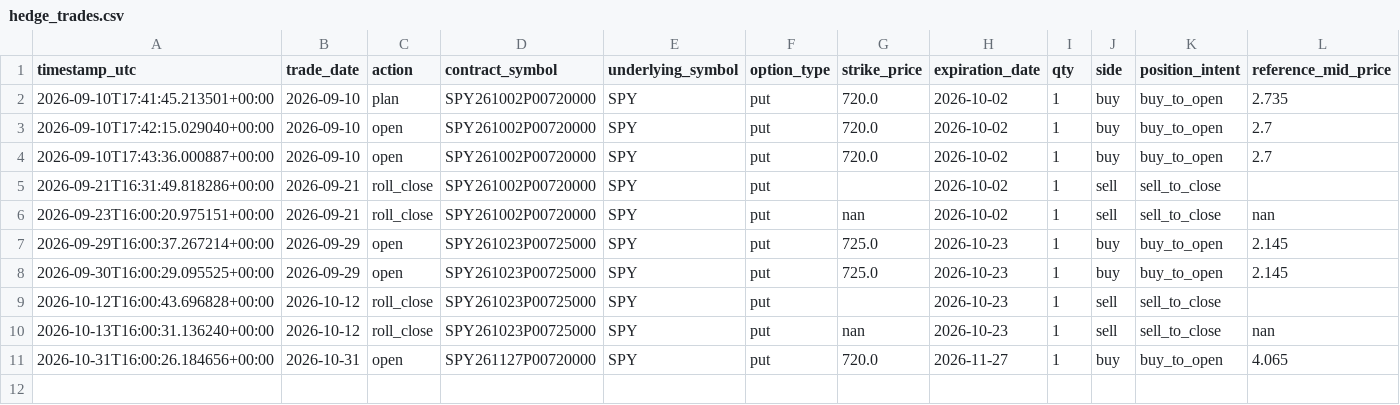
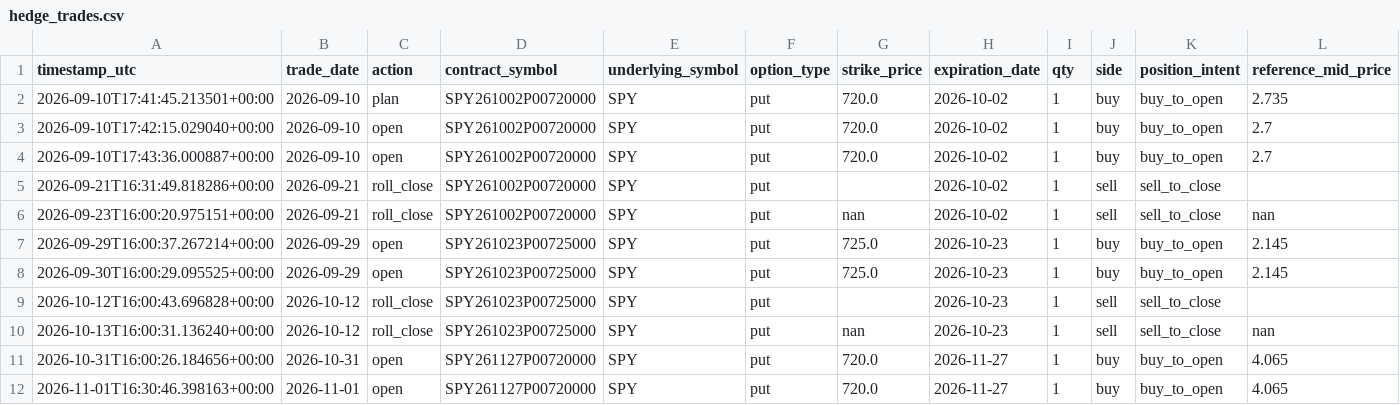
Before and after one commit to HarshitK2814/quantitative-trading-research, a CSV file: portfolio/hedge_trades.csv, drawn as a sheet; only a part is shown; rows hold the shown columns only; the diff names each change by its address in the sheet, - before the commit and + after, or states it on an @@ line.

```diff
--- a/portfolio/hedge_trades.csv
+++ b/portfolio/hedge_trades.csv
+row 12: 2026-11-01T16:30:46.398163+00:00 | 2026-11-01 | open | SPY261127P00720000 | SPY | put | 720.0 | 2026-11-27 | 1 | buy | buy_to_open | 4.065
```
Also changed, not shown: portfolio/daily_snapshot.csv, 1 other file.
